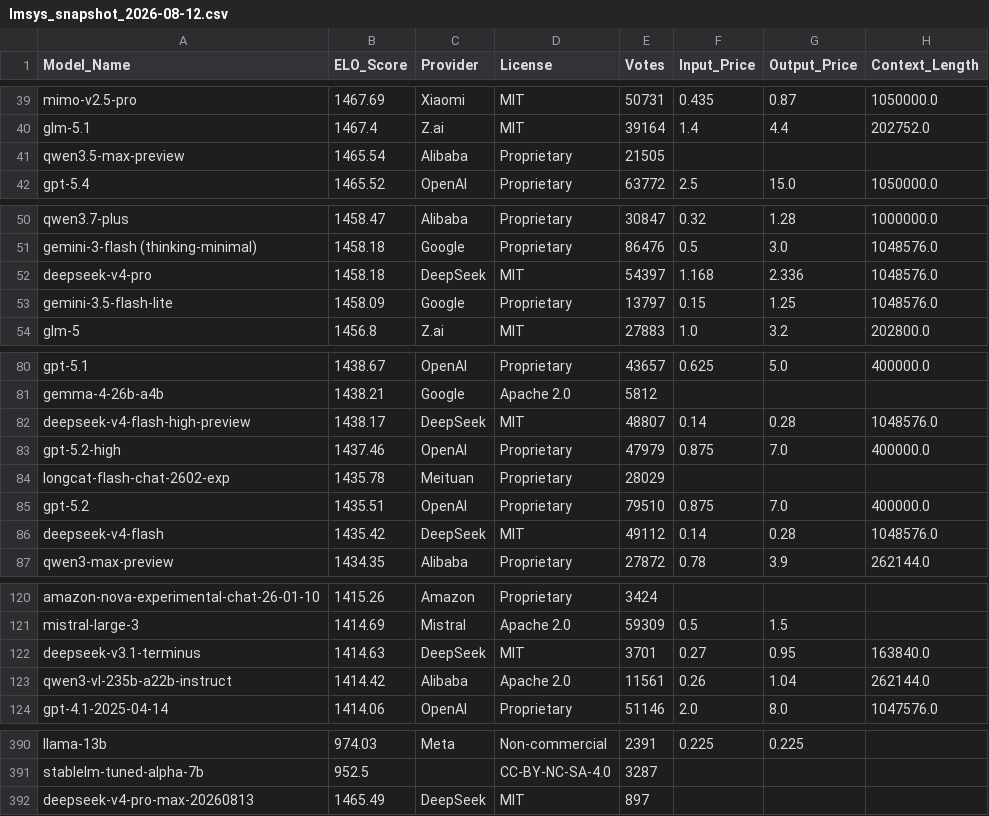
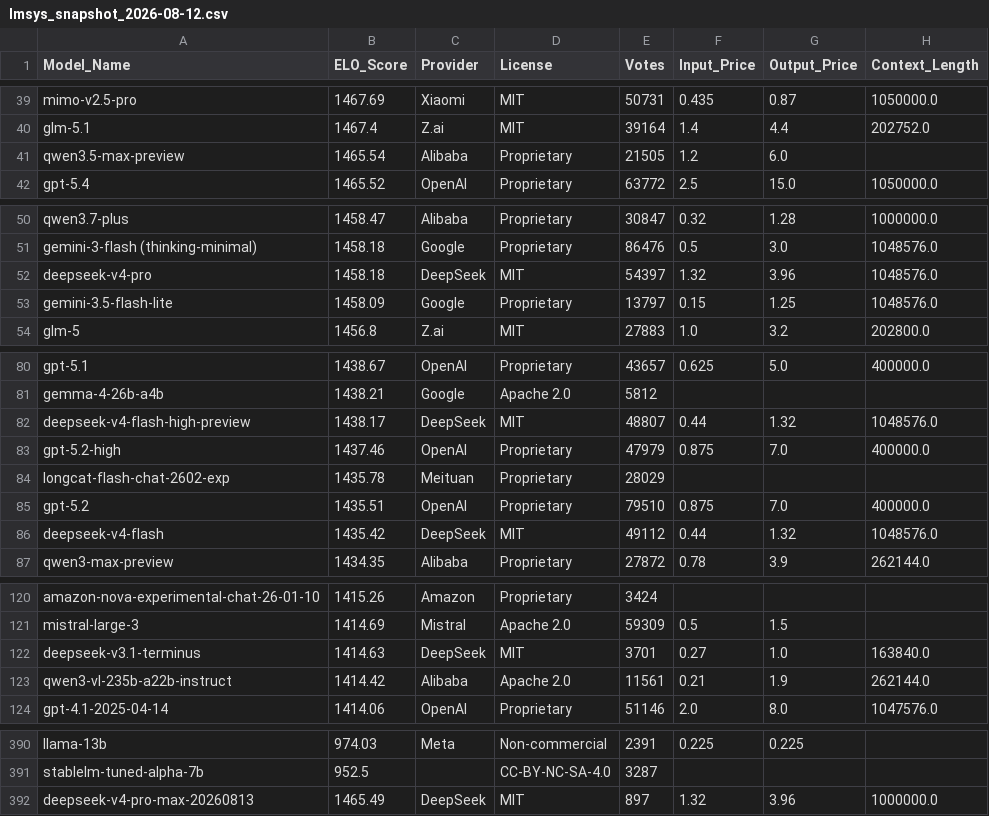
Before and after one commit to kevin-ki/kevin-ki.github.io, a CSV file: data/lmsys_snapshot_2026-08-12.csv, drawn as a sheet; only a part is shown, gaps mark what is left out; the diff covers the shown part only.

```diff
--- a/data/lmsys_snapshot_2026-08-12.csv
+++ b/data/lmsys_snapshot_2026-08-12.csv
@@ -40,3 +40,3 @@ mimo-v2.5-pro,1467.69,Xiaomi,MIT,50731,0.435,0.87,1050000.0
 glm-5.1,1467.4,Z.ai,MIT,39164,1.4,4.4,202752.0
-qwen3.5-max-preview,1465.54,Alibaba,Proprietary,21505,,,
+qwen3.5-max-preview,1465.54,Alibaba,Proprietary,21505,1.2,6.0,
 gpt-5.4,1465.52,OpenAI,Proprietary,63772,2.5,15.0,1050000.0
@@ -51,3 +51,3 @@ qwen3.7-plus,1458.47,Alibaba,Proprietary,30847,0.32,1.28,1000000.0
 gemini-3-flash (thinking-minimal),1458.18,Google,Proprietary,86476,0.5,3.0,1048576.0
-deepseek-v4-pro,1458.18,DeepSeek,MIT,54397,1.168,2.336,1048576.0
+deepseek-v4-pro,1458.18,DeepSeek,MIT,54397,1.32,3.96,1048576.0
 gemini-3.5-flash-lite,1458.09,Google,Proprietary,13797,0.15,1.25,1048576.0
@@ -81,3 +81,3 @@ gpt-5.1,1438.67,OpenAI,Proprietary,43657,0.625,5.0,400000.0
 gemma-4-26b-a4b,1438.21,Google,Apache 2.0,5812,,,
-deepseek-v4-flash-high-preview,1438.17,DeepSeek,MIT,48807,0.14,0.28,1048576.0
+deepseek-v4-flash-high-preview,1438.17,DeepSeek,MIT,48807,0.44,1.32,1048576.0
 gpt-5.2-high,1437.46,OpenAI,Proprietary,47979,0.875,7.0,400000.0
@@ -85,3 +85,3 @@ longcat-flash-chat-2602-exp,1435.78,Meituan,Proprietary,28029,,,
 gpt-5.2,1435.51,OpenAI,Proprietary,79510,0.875,7.0,400000.0
-deepseek-v4-flash,1435.42,DeepSeek,MIT,49112,0.14,0.28,1048576.0
+deepseek-v4-flash,1435.42,DeepSeek,MIT,49112,0.44,1.32,1048576.0
 qwen3-max-preview,1434.35,Alibaba,Proprietary,27872,0.78,3.9,262144.0
@@ -121,4 +121,4 @@ amazon-nova-experimental-chat-26-01-10,1415.26,Amazon,Proprietary,3424,,,
 mistral-large-3,1414.69,Mistral,Apache 2.0,59309,0.5,1.5,
-deepseek-v3.1-terminus,1414.63,DeepSeek,MIT,3701,0.27,0.95,163840.0
-qwen3-vl-235b-a22b-instruct,1414.42,Alibaba,Apache 2.0,11561,0.26,1.04,262144.0
+deepseek-v3.1-terminus,1414.63,DeepSeek,MIT,3701,0.27,1.0,163840.0
+qwen3-vl-235b-a22b-instruct,1414.42,Alibaba,Apache 2.0,11561,0.21,1.9,262144.0
 gpt-4.1-2025-04-14,1414.06,OpenAI,Proprietary,51146,2.0,8.0,1047576.0
@@ -391,2 +391,2 @@ llama-13b,974.03,Meta,Non-commercial,2391,0.225,0.225,
 stablelm-tuned-alpha-7b,952.5,,CC-BY-NC-SA-4.0,3287,,,
-deepseek-v4-pro-max-20260813,1465.49,DeepSeek,MIT,897,,,
+deepseek-v4-pro-max-20260813,1465.49,DeepSeek,MIT,897,1.32,3.96,1000000.0
```
Also changed, not shown: 5 edited cells elsewhere in this file.
